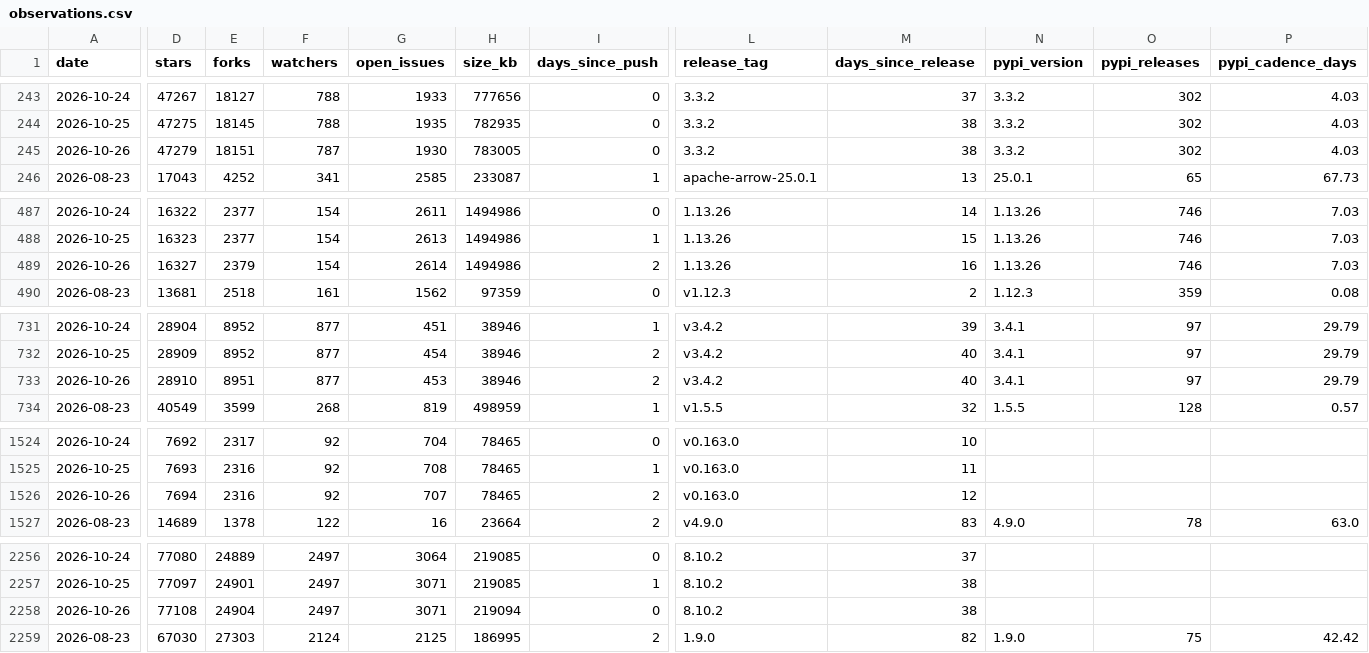
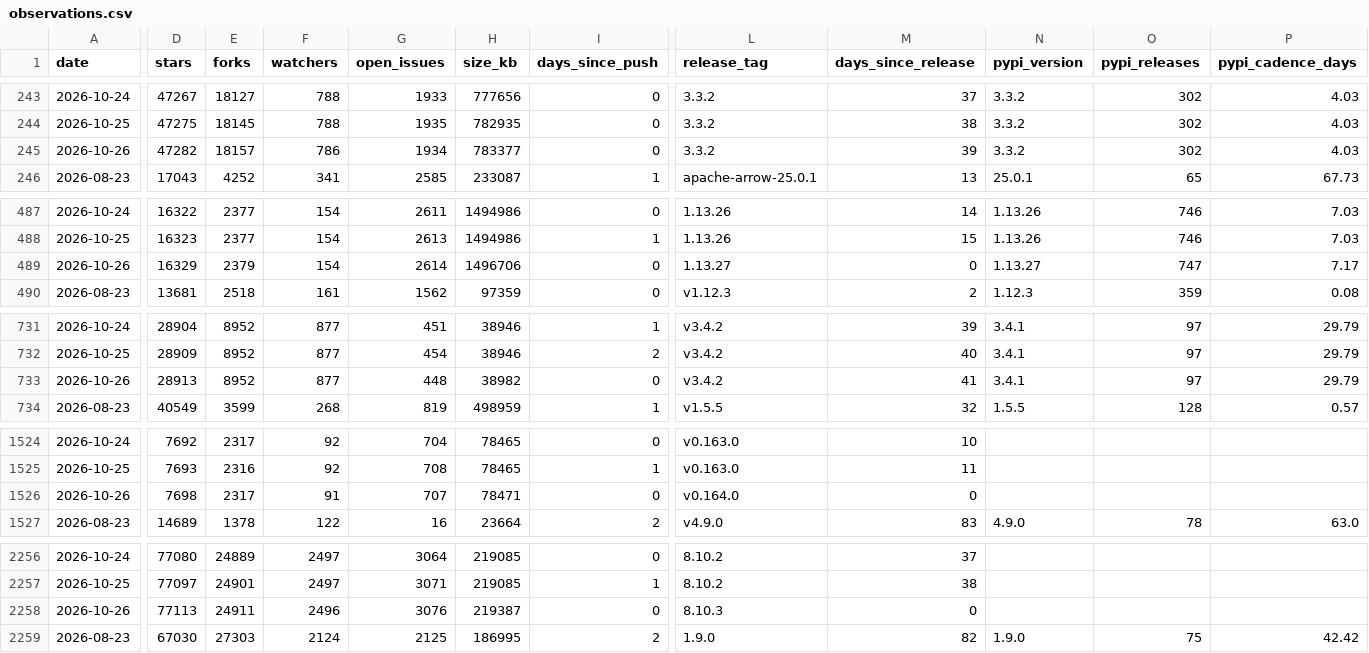
Before and after one commit to Amirzamani1l/oss-momentum, a CSV file: data/observations.csv, drawn as a sheet; only a part is shown, gaps mark what is left out; the diff covers the shown part only; the diff names each change by its address in the sheet, - before the commit and + after, or states it on an @@ line.

Commit message:
data: 2026-10-26 snapshot (42 projects, +600 stars, duckdb leading) (#188)

```diff
--- a/data/observations.csv
+++ b/data/observations.csv
-D245 (stars): 47279
+D245 (stars): 47282
-E245 (forks): 18151
+E245 (forks): 18157
-F245 (watchers): 787
+F245 (watchers): 786
-G245 (open_issues): 1930
+G245 (open_issues): 1934
-H245 (size_kb): 783005
+H245 (size_kb): 783377
-M245 (days_since_release): 38
+M245 (days_since_release): 39
-D489 (stars): 16327
+D489 (stars): 16329
-H489 (size_kb): 1494986
+H489 (size_kb): 1496706
-I489 (days_since_push): 2
+I489 (days_since_push): 0
-L489 (release_tag): 1.13.26
+L489 (release_tag): 1.13.27
-M489 (days_since_release): 16
+M489 (days_since_release): 0
-N489 (pypi_version): 1.13.26
+N489 (pypi_version): 1.13.27
-O489 (pypi_releases): 746
+O489 (pypi_releases): 747
-P489 (pypi_cadence_days): 7.03
+P489 (pypi_cadence_days): 7.17
-D733 (stars): 28910
+D733 (stars): 28913
-E733 (forks): 8951
+E733 (forks): 8952
-G733 (open_issues): 453
+G733 (open_issues): 448
-H733 (size_kb): 38946
+H733 (size_kb): 38982
-I733 (days_since_push): 2
+I733 (days_since_push): 0
-M733 (days_since_release): 40
+M733 (days_since_release): 41
-D1526 (stars): 7694
+D1526 (stars): 7698
-E1526 (forks): 2316
+E1526 (forks): 2317
-F1526 (watchers): 92
+F1526 (watchers): 91
-H1526 (size_kb): 78465
+H1526 (size_kb): 78471
-I1526 (days_since_push): 2
+I1526 (days_since_push): 0
-L1526 (release_tag): v0.163.0
+L1526 (release_tag): v0.164.0
-M1526 (days_since_release): 12
+M1526 (days_since_release): 0
-D2258 (stars): 77108
+D2258 (stars): 77113
-E2258 (forks): 24904
+E2258 (forks): 24911
-F2258 (watchers): 2497
+F2258 (watchers): 2496
-G2258 (open_issues): 3071
+G2258 (open_issues): 3076
-H2258 (size_kb): 219094
+H2258 (size_kb): 219387
-L2258 (release_tag): 8.10.2
+L2258 (release_tag): 8.10.3
-M2258 (days_since_release): 38
+M2258 (days_since_release): 0
```
Also changed, not shown: 140 edited cells elsewhere in this file, 42 other files.
